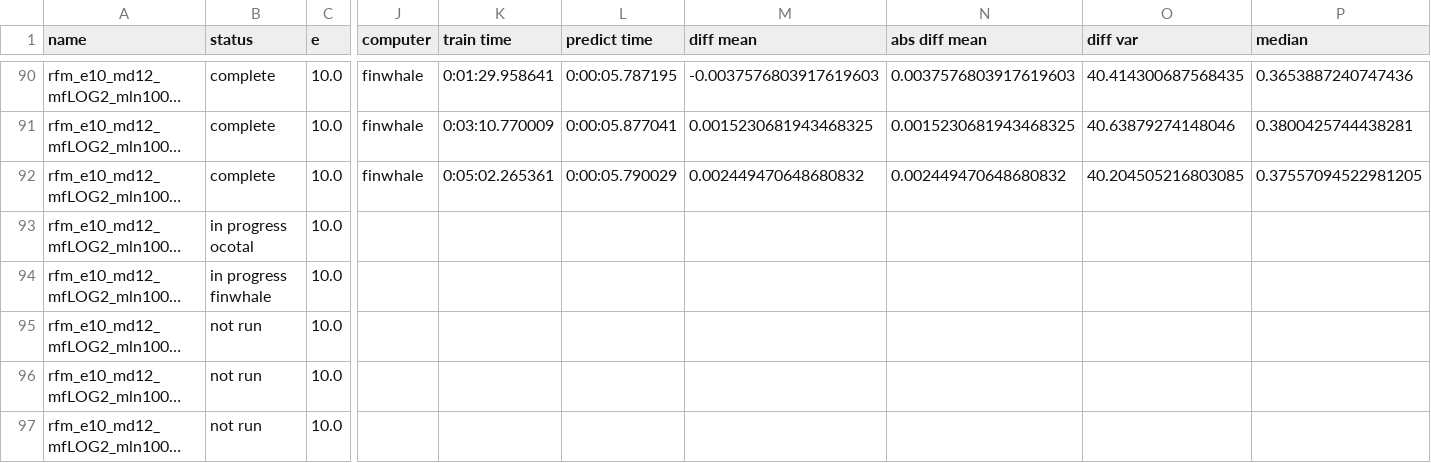
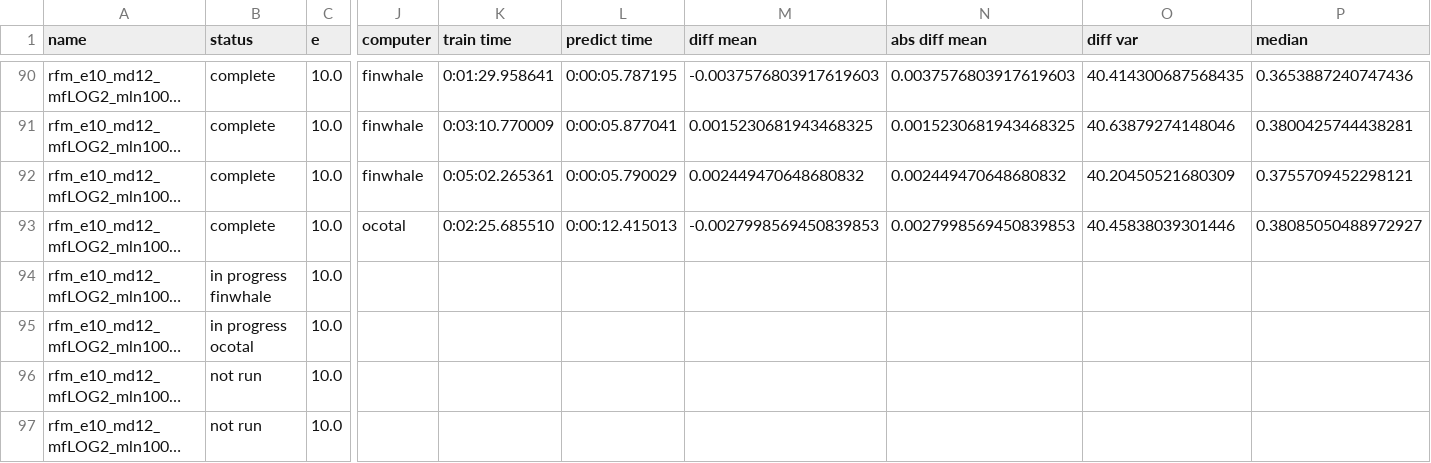
Before and after one commit to rwspicer/masters-project, a CSV file: forestpy/forestpy/smaller_list_of_random_forests.csv, drawn as a sheet; only a part is shown, gaps mark what is left out; long unchanged cells end in …; the diff names each change by its address in the sheet, - before the commit and + after, or states it on an @@ line.

Commit message:
Results for rfm_e10_md12_mfLOG2_mln1000_msl2_mss5_tdp25.yml2019-12-19 08:17:31.772206

```diff
--- a/forestpy/forestpy/smaller_list_of_random_forests.csv
+++ b/forestpy/forestpy/smaller_list_of_random_forests.csv
-O92 (diff var): 40.204505216803085
+O92 (diff var): 40.20450521680309
-P92 (median): 0.37557094522981205
+P92 (median): 0.3755709452298121
-B93 (status): in progress ocotal
+B93 (status): complete
-J93 (computer): (empty)
+J93 (computer): ocotal
-K93 (train time): (empty)
+K93 (train time): 0:02:25.685510
-L93 (predict time): (empty)
+L93 (predict time): 0:00:12.415013
-M93 (diff mean): (empty)
+M93 (diff mean): -0.0027998569450839853
-N93 (abs diff mean): (empty)
+N93 (abs diff mean): 0.0027998569450839853
-O93 (diff var): (empty)
+O93 (diff var): 40.45838039301446
-P93 (median): (empty)
+P93 (median): 0.38085050488972927
-B95 (status): not run
+B95 (status): in progress ocotal
```
